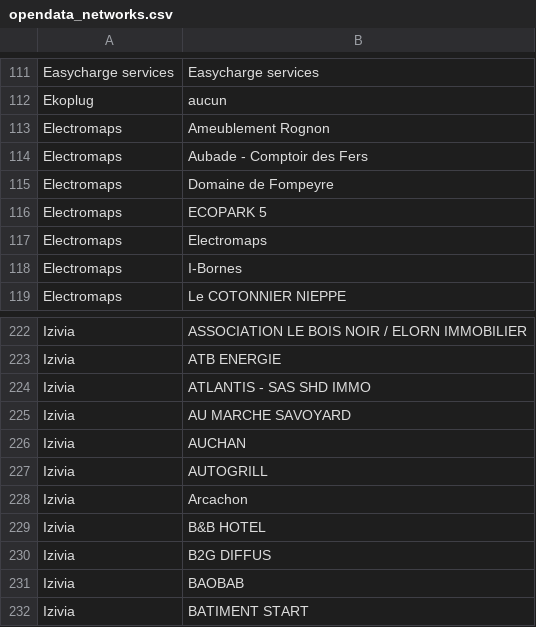
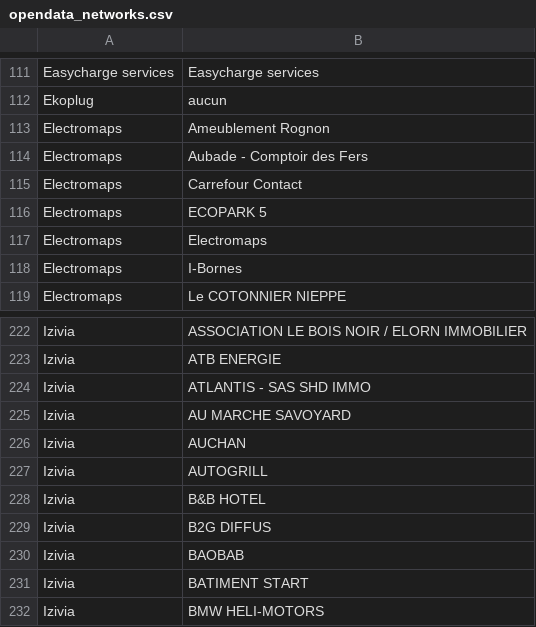
Before and after one commit to guiohm/ref-EU-EVSE, a CSV file: opendata_networks.csv, drawn as a sheet; only a part is shown, gaps mark what is left out; the shorter side is filled out with more unchanged rows.

```diff
--- a/opendata_networks.csv
+++ b/opendata_networks.csv
@@ -114,3 +114,3 @@ Electromaps,Ameublement Rognon
 Electromaps,Aubade - Comptoir des Fers
-Electromaps,Domaine de Fompeyre
+Electromaps,Carrefour Contact
 Electromaps,ECOPARK 5
@@ -227,3 +227,2 @@ Izivia,AUCHAN
 Izivia,AUTOGRILL
-Izivia,Arcachon
 Izivia,B&B HOTEL
```
Also changed, not shown: history.csv, 4 other files.
